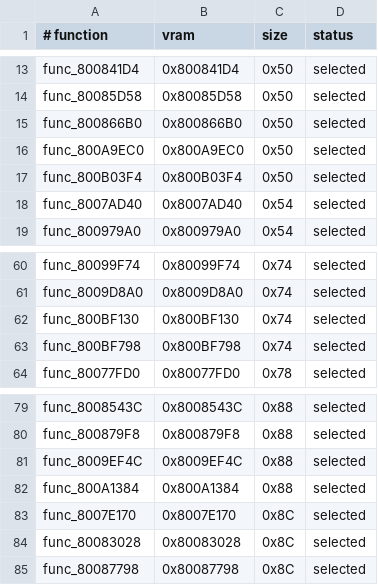
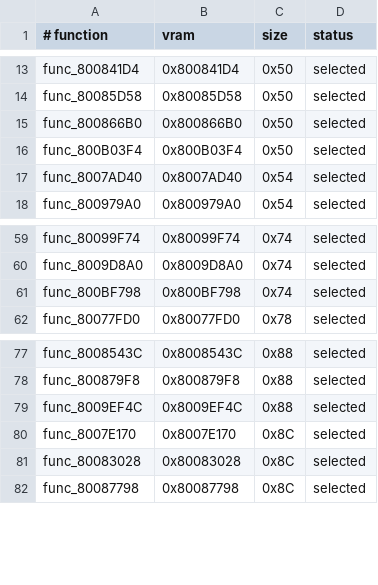
Before and after one commit to TheGh0stShip/BattleTanx-Global-Assault, a TSV file: config/us/legacy_normalized_units.tsv, drawn as a sheet; only a part is shown, gaps mark what is left out; the diff names each change by its address in the sheet, - before the commit and + after, or states it on an @@ line.

```diff
--- a/config/us/legacy_normalized_units.tsv
+++ b/config/us/legacy_normalized_units.tsv
-row 16: func_800A9EC0 | 0x800A9EC0 | 0x50 | selected
-row 62: func_800BF130 | 0x800BF130 | 0x74 | selected
-row 82: func_800A1384 | 0x800A1384 | 0x88 | selected
```
Also changed, not shown: config/us/clean_normalized_units.tsv, config/us/data_exclusions.tsv, 18 other files.
